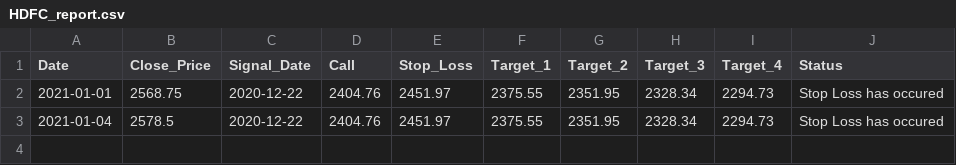
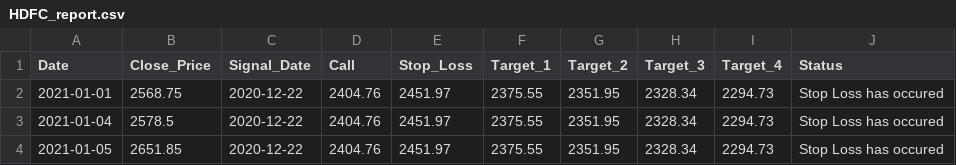
Before and after one commit to niteshkommi/stockanalysis-1, a CSV file: media/HDFC_report.csv, drawn as a sheet; the diff names each change by its address in the sheet, - before the commit and + after, or states it on an @@ line.

Commit message:
Changed Date and Signal Date field

```diff
--- a/media/HDFC_report.csv
+++ b/media/HDFC_report.csv
+row 4: 2021-01-05 | 2651.85 | 2020-12-22 | 2404.76 | 2451.97 | 2375.55 | 2351.95 | 2328.34 | 2294.73 | Stop Loss has occured
```
Also changed, not shown: media/ASIANPAINT_report.csv, media/BAJAJ_AUTO_report.csv, 38 other files.
